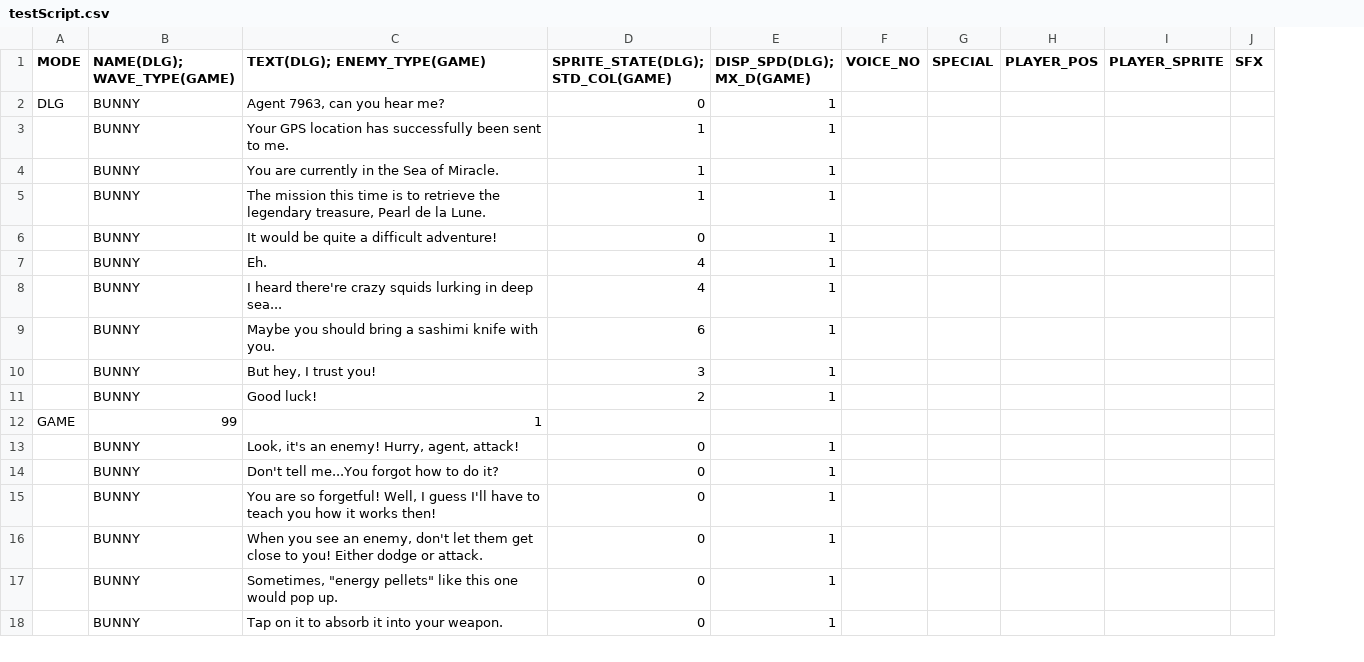
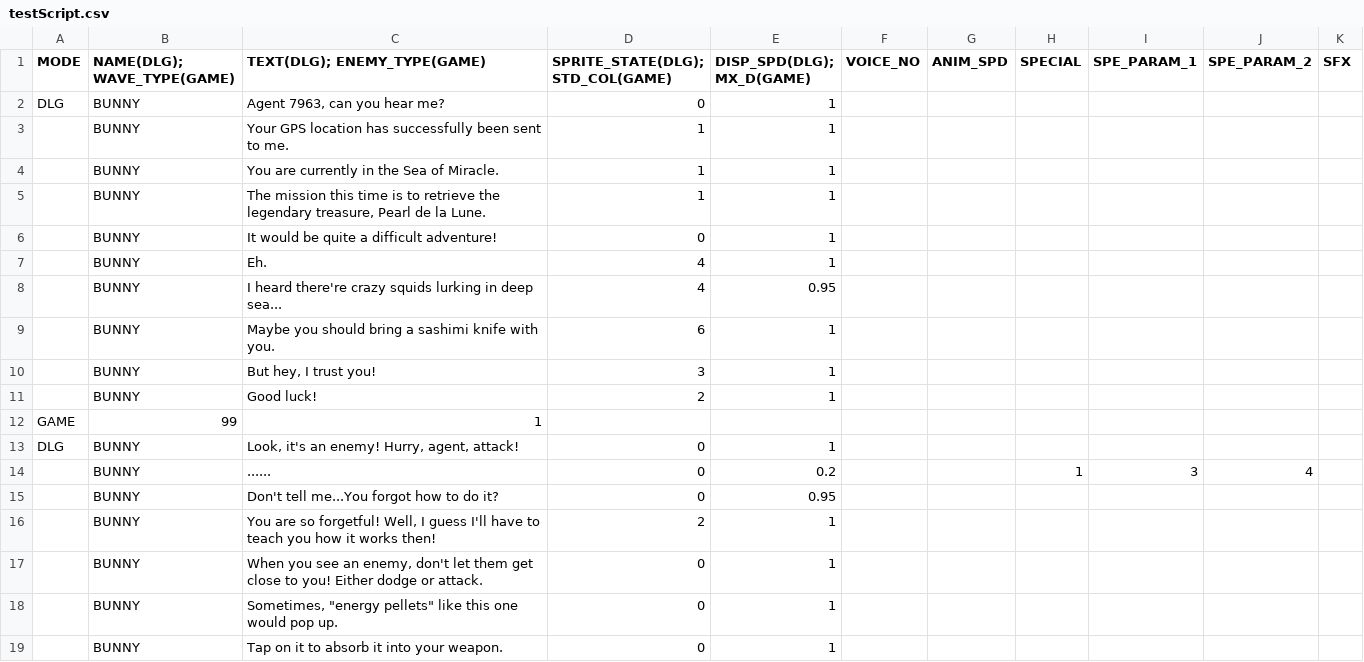
Before and after one commit to GillianYue/Bubbla, a CSV file: Assets/Dialogue/testScript.csv, drawn as a sheet; only a part is shown; removed rows and columns are numbered as before the commit, all else as after; the diff names each change by its address in the sheet, - before the commit and + after, or states it on an @@ line.

Commit message:
flow between states established

```diff
--- a/Assets/Dialogue/testScript.csv
+++ b/Assets/Dialogue/testScript.csv
+column G (ANIM_SPD), empty
-column H (PLAYER_POS), empty
-column I (PLAYER_SPRITE), empty
+column I (SPE_PARAM_1), empty
+column J (SPE_PARAM_2), empty
-E8 (DISP_SPD(DLG); MX_D(GAME)): 1
+E8 (DISP_SPD(DLG); MX_D(GAME)): 0.95
-A13 (MODE): (empty)
+A13 (MODE): DLG
+row 14:  | BUNNY | ...... | 0 | 0.2 |  |  | 1 | 3 | 4
-E15 (DISP_SPD(DLG); MX_D(GAME)): 1
+E15 (DISP_SPD(DLG); MX_D(GAME)): 0.95
-D16 (SPRITE_STATE(DLG); STD_COL(GAME)): 0
+D16 (SPRITE_STATE(DLG); STD_COL(GAME)): 2
```
Also changed, not shown: 5 other files.
